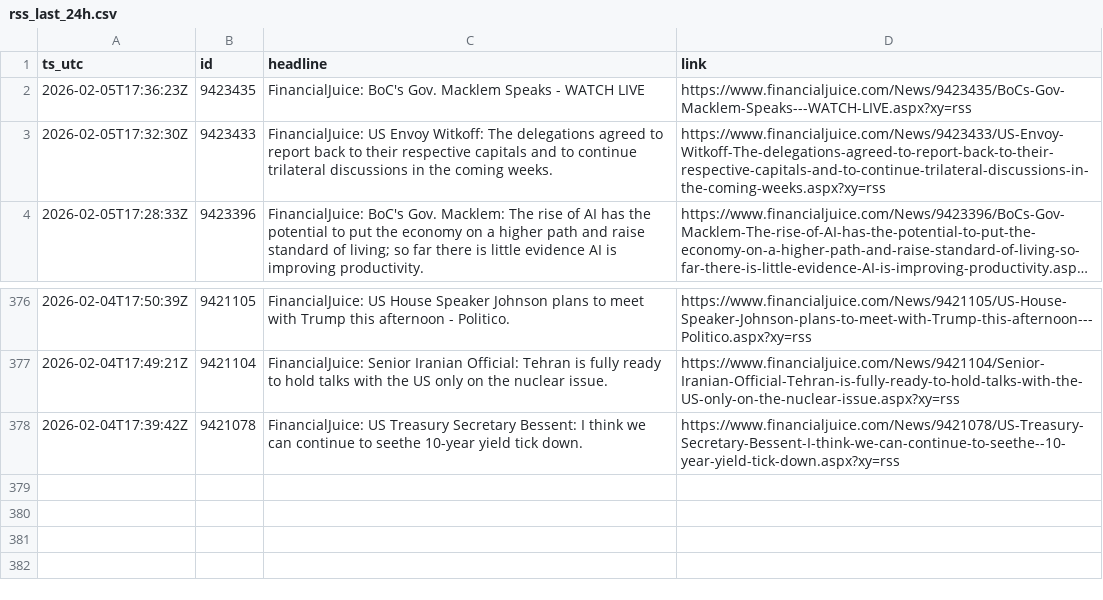
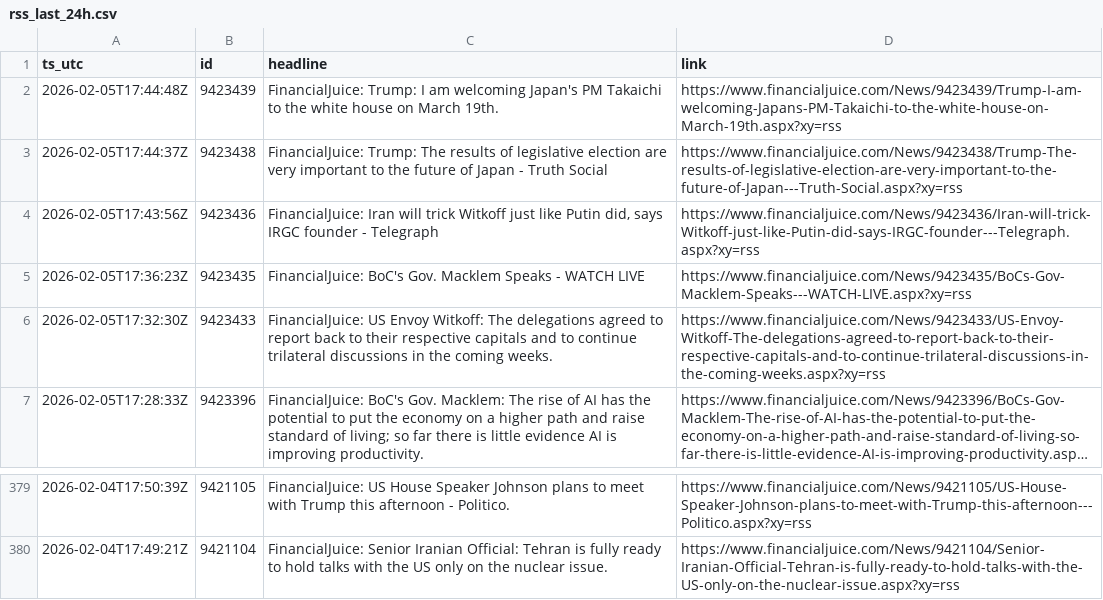
Before and after one commit to QaSH-data/econ-data, a CSV file: data/news/rss/rss_last_24h.csv, drawn as a sheet; only a part is shown, gaps mark what is left out; long unchanged cells end in …; removed rows and columns are numbered as before the commit, all else as after; the diff names each change by its address in the sheet, - before the commit and + after, or states it on an @@ line.

Commit message:
auto: update data 2026-02-05T09:50:02

```diff
--- a/data/news/rss/rss_last_24h.csv
+++ b/data/news/rss/rss_last_24h.csv
+row 2: 2026-02-05T17:44:48Z | 9423439 | FinancialJuice: Trump: I am welcoming Japan's PM Takaichi to the white house on March 19th. | https://www.financialjuice.com/News/9423439/Trump-I-am-welcoming-Japans-PM-Takaichi-to-the-white-house-on-March-19th.aspx?xy=rss
+row 3: 2026-02-05T17:44:37Z | 9423438 | FinancialJuice: Trump: The results of legislative election are very important to the future of Japan - Truth Social | https://www.financialjuice.com/News/9423438/Trump-The-results-of-legislative-election-are-very-important-to-the-future-of-Japan---Truth-Social.aspx?xy=rss
+row 4: 2026-02-05T17:43:56Z | 9423436 | FinancialJuice: Iran will trick Witkoff just like Putin did, says IRGC founder - Telegraph | https://www.financialjuice.com/News/9423436/Iran-will-trick-Witkoff-just-like-Putin-did-says-IRGC-founder---Telegraph.aspx?xy=rss
-row 378: 2026-02-04T17:39:42Z | 9421078 | FinancialJuice: US Treasury Secretary Bessent: I think we can continue to seethe 10-year yield tick down. | https://www.financialjuice.com/News/9421078/US-Treasury-Secretary-Bessent-I-think-we-can-continue-to-seethe--10-year-yield-tick-down.aspx?xy=rss
```
Also changed, not shown: 1 other file.
